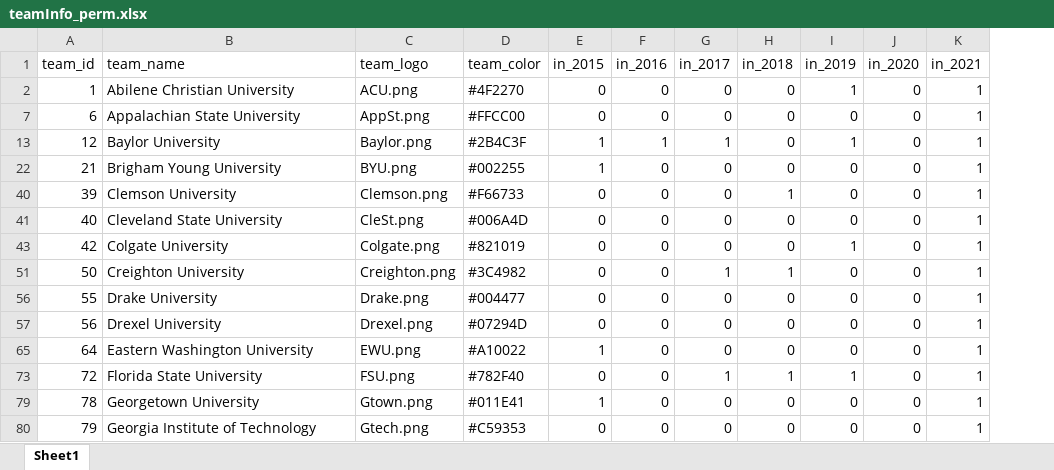
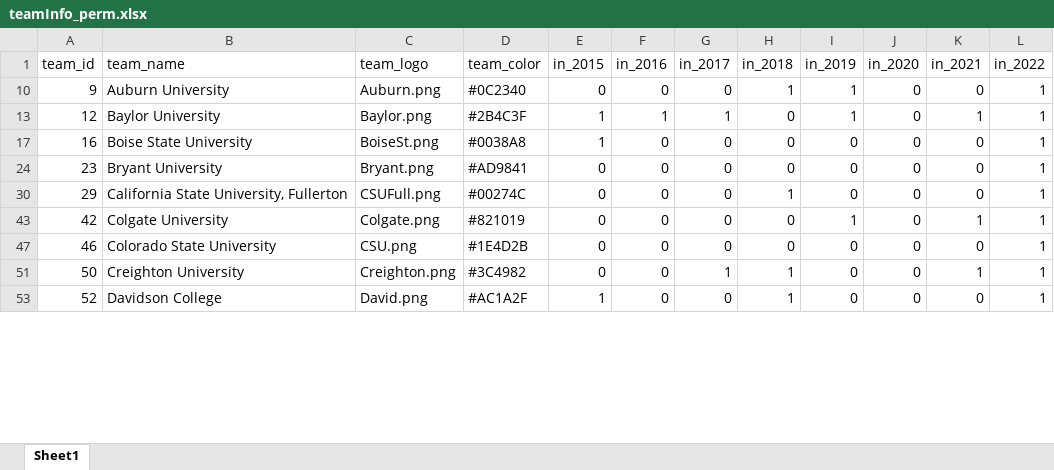
Before and after one commit to cms5109/march_madness_auction, an Excel workbook: scripts/teamInfo_perm.xlsx, sheet Sheet1, drawn as a sheet; only a part is shown; values as stored, in another font and other column widths than the file's, no borders; removed rows and columns are numbered as before the commit, all else as after; the diff covers the shown part only; the diff names each change by its address in the sheet, - before the commit and + after, or states it on an @@ line.

```diff
--- a/scripts/teamInfo_perm.xlsx (sheet Sheet1)
+++ b/scripts/teamInfo_perm.xlsx (sheet Sheet1)
+column L (in_2022), rows 10-24: all 1; row 43: 1; rows 51-53: 1 | 1
-A10 (team_id): 1
+A10 (team_id): 9
-B10 (team_name): Abilene Christian University
+B10 (team_name): Auburn University
-C10 (team_logo): ACU.png
+C10 (team_logo): Auburn.png
-D10 (team_color): #4F2270
+D10 (team_color): #0C2340
-H10 (in_2018): 0
+H10 (in_2018): 1
-K10 (in_2021): 1
+K10 (in_2021): 0
-row 7: 6 | Appalachian State University | AppSt.png | #FFCC00 | 0 | 0 | 0 | 0 | 0 | 0 | 1
-A17 (team_id): 21
+A17 (team_id): 16
-B17 (team_name): Brigham Young University
+B17 (team_name): Boise State University
-C17 (team_logo): BYU.png
+C17 (team_logo): BoiseSt.png
-D17 (team_color): #002255
+D17 (team_color): #0038A8
-K17 (in_2021): 1
+K17 (in_2021): 0
-row 40: 39 | Clemson University | Clemson.png | #F66733 | 0 | 0 | 0 | 1 | 0 | 0 | 1
-A24 (team_id): 40
+A24 (team_id): 23
-B24 (team_name): Cleveland State University
+B24 (team_name): Bryant University
-C24 (team_logo): CleSt.png
+C24 (team_logo): Bryant.png
-D24 (team_color): #006A4D
+D24 (team_color): #AD9841
-K24 (in_2021): 1
+K24 (in_2021): 0
+row 30: 29 | California State University, Fullerton | CSUFull.png | #00274C | 0 | 0 | 0 | 1 | 0 | 0 | 0 | 1
+row 47: 46 | Colorado State University | CSU.png | #1E4D2B | 0 | 0 | 0 | 0 | 0 | 0 | 0 | 1
-row 56: 55 | Drake University | Drake.png | #004477 | 0 | 0 | 0 | 0 | 0 | 0 | 1
-row 57: 56 | Drexel University | Drexel.png | #07294D | 0 | 0 | 0 | 0 | 0 | 0 | 1
-A53 (team_id): 64
+A53 (team_id): 52
-B53 (team_name): Eastern Washington University
+B53 (team_name): Davidson College
-C53 (team_logo): EWU.png
+C53 (team_logo): David.png
-D53 (team_color): #A10022
+D53 (team_color): #AC1A2F
-H53 (in_2018): 0
+H53 (in_2018): 1
-K53 (in_2021): 1
+K53 (in_2021): 0
-row 73: 72 | Florida State University | FSU.png | #782F40 | 0 | 0 | 1 | 1 | 1 | 0 | 1
-row 79: 78 | Georgetown University | Gtown.png | #011E41 | 1 | 0 | 0 | 0 | 0 | 0 | 1
-row 80: 79 | Georgia Institute of Technology | Gtech.png | #C59353 | 0 | 0 | 0 | 0 | 0 | 0 | 1
```
Also changed, not shown: 26 added rows, 21 removed rows and 31 edited cells elsewhere in this sheet, hidden cells, 12 other files.
